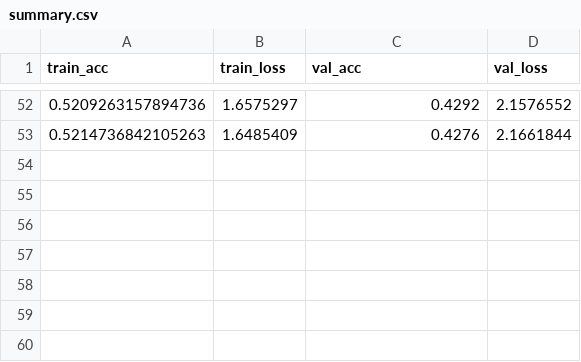
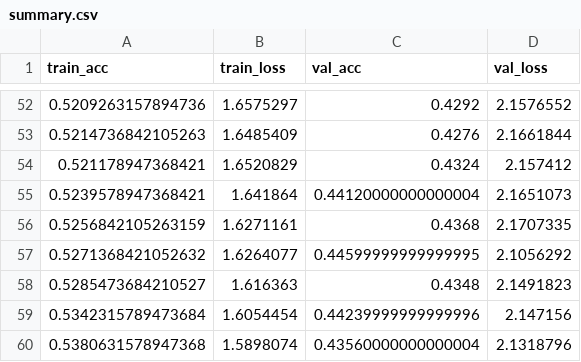
Before and after one commit to 1645474/MLPCW2, a CSV file: DN_35_32_experiment/result_outputs/summary.csv, drawn as a sheet; only a part is shown, gaps mark what is left out.

```diff
--- a/DN_35_32_experiment/result_outputs/summary.csv
+++ b/DN_35_32_experiment/result_outputs/summary.csv
@@ -53 +53,8 @@ train_acc,train_loss,val_acc,val_loss
 0.5214736842105263,1.6485409,0.4276,2.1661844
+0.521178947368421,1.6520829,0.4324,2.157412
+0.5239578947368421,1.641864,0.44120000000000004,2.1651073
+0.5256842105263159,1.6271161,0.4368,2.1707335
+0.5271368421052632,1.6264077,0.44599999999999995,2.1056292
+0.5285473684210527,1.616363,0.4348,2.1491823
+0.5342315789473684,1.6054454,0.44239999999999996,2.147156
+0.5380631578947368,1.5898074,0.43560000000000004,2.1318796
```
Also changed, not shown: 14 other files.
